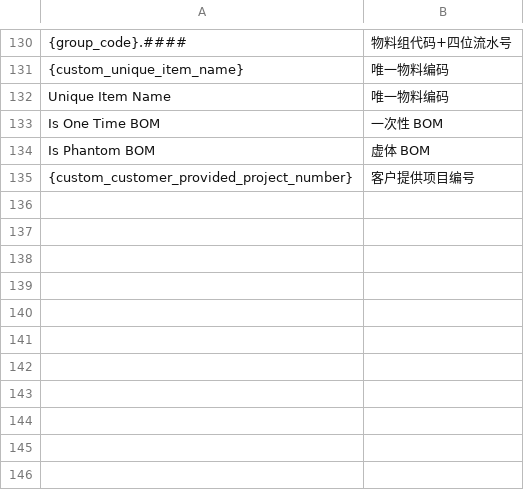
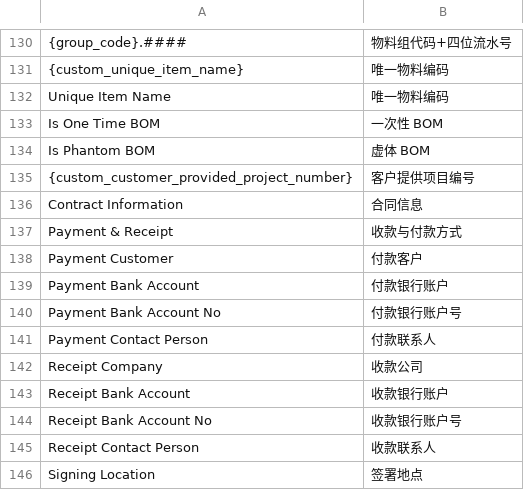
Before and after one commit to clordweel/cos, a CSV file: cos/translations/zh.csv, drawn as a sheet; only a part is shown, gaps mark what is left out; the diff names each change by its address in the sheet, - before the commit and + after, or states it on an @@ line.

Commit message:
feat(cos): enhance print formats and add text editor source toggle
- Added a new JavaScript file to implement a source toggle button for text editor fields, improving user experience by allowing HTML source editing.
- Updated print format templates and styles for sales orders and contracts, including new HTML structure and CSS for better layout and print quality.
- Enhanced translations in zh.csv to include new entries related to contract information and payment details, ensuring comprehensive coverage for users.
- Revised existing print styles to standardize appearance and improve rendering across various document types.

```diff
--- a/cos/translations/zh.csv
+++ b/cos/translations/zh.csv
+row 136: Contract Information | 合同信息
+row 137: Payment & Receipt | 收款与付款方式
+row 138: Payment Customer | 付款客户
+row 139: Payment Bank Account | 付款银行账户
+row 140: Payment Bank Account No | 付款银行账户号
+row 141: Payment Contact Person | 付款联系人
+row 142: Receipt Company | 收款公司
+row 143: Receipt Bank Account | 收款银行账户
+row 144: Receipt Bank Account No | 收款银行账户号
+row 145: Receipt Contact Person | 收款联系人
+row 146: Signing Location | 签署地点
```
Also changed, not shown: 6 other files.
